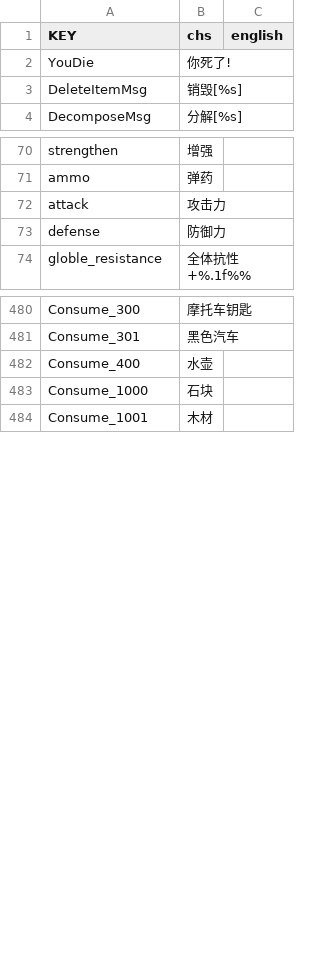
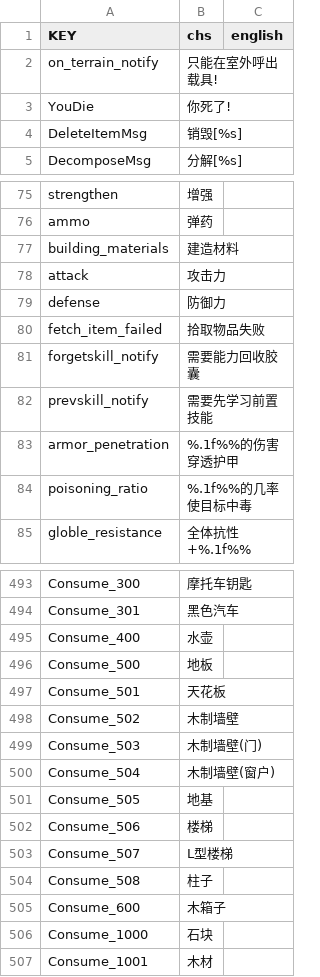
Before and after one commit to okyuyu/CSGameDocuments, a CSV file: Config/string.csv, drawn as a sheet; only a part is shown, gaps mark what is left out; the diff covers the shown part only; the diff names each change by its address in the sheet, - before the commit and + after, or states it on an @@ line.

```diff
--- a/Config/string.csv
+++ b/Config/string.csv
+row 2: on_terrain_notify | 只能在室外呼出载具!
+row 77: building_materials | 建造材料
+row 80: fetch_item_failed | 拾取物品失败
+row 81: forgetskill_notify | 需要能力回收胶囊
+row 82: prevskill_notify | 需要先学习前置技能
+row 83: armor_penetration | %.1f%%的伤害穿透护甲
+row 84: poisoning_ratio | %.1f%%的几率使目标中毒
+row 496: Consume_500 | 地板
+row 497: Consume_501 | 天花板
+row 498: Consume_502 | 木制墙壁
+row 499: Consume_503 | 木制墙壁(门)
+row 500: Consume_504 | 木制墙壁(窗户)
+row 501: Consume_505 | 地基
+row 502: Consume_506 | 楼梯
+row 503: Consume_507 | L型楼梯
+row 504: Consume_508 | 柱子
+row 505: Consume_600 | 木箱子
```
Also changed, not shown: 26 added rows and 12 edited cells elsewhere in this file, Config/consume.csv, Config/loots.csv, 8 other files.
